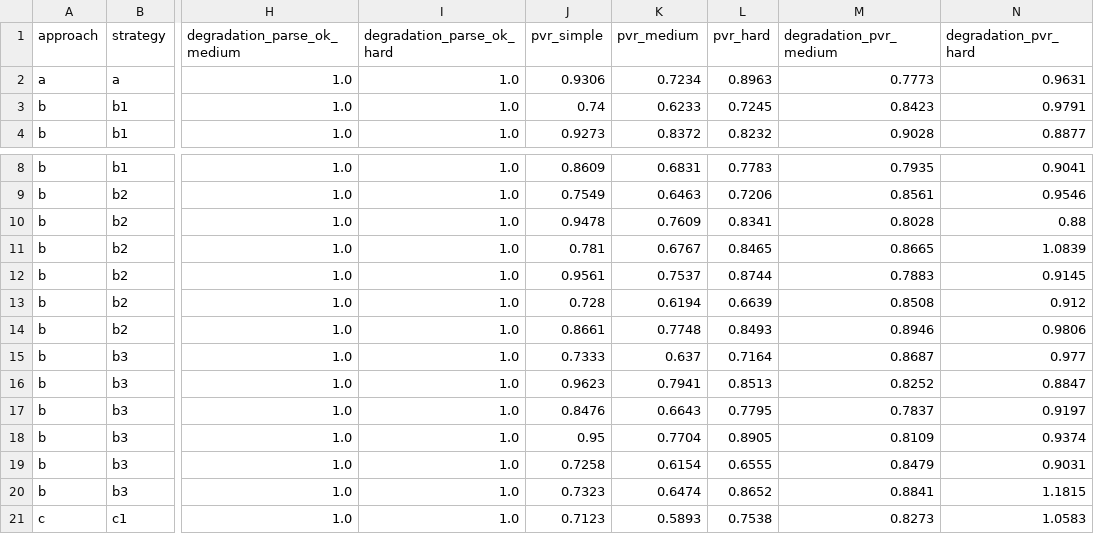
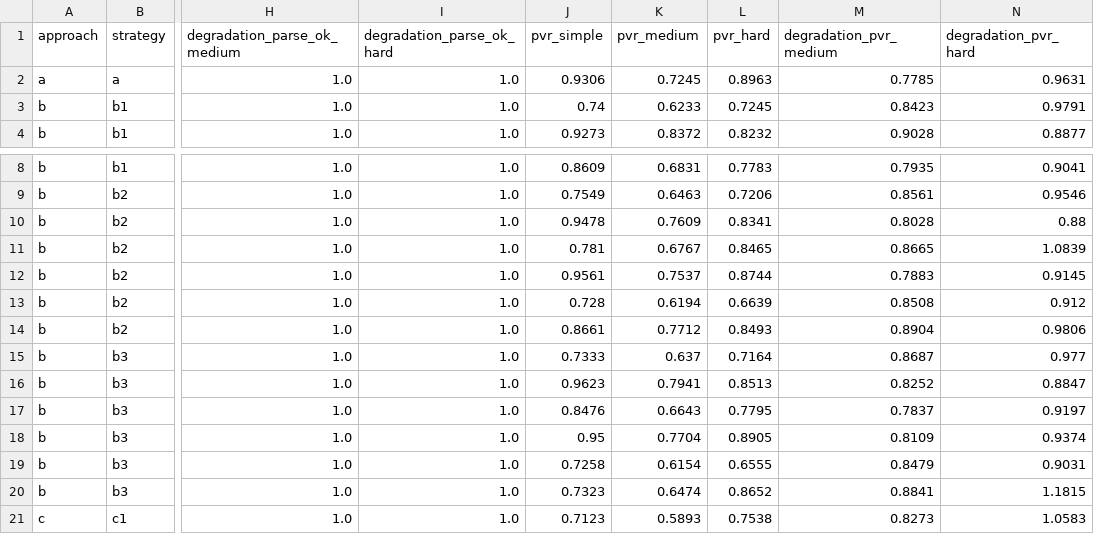
Before and after one commit to chrisnatte/multimodal-design-to-code-transformation, a CSV file: evaluations/components/eval_code_quality_maintainability_components_degradation.csv, drawn as a sheet; only a part is shown, gaps mark what is left out; the diff names each change by its address in the sheet, - before the commit and + after, or states it on an @@ line.

```diff
--- a/evaluations/components/eval_code_quality_maintainability_components_degradation.csv
+++ b/evaluations/components/eval_code_quality_maintainability_components_degradation.csv
-K2 (pvr_medium): 0.7234
+K2 (pvr_medium): 0.7245
-M2 (degradation_pvr_medium): 0.7773
+M2 (degradation_pvr_medium): 0.7785
-K14 (pvr_medium): 0.7748
+K14 (pvr_medium): 0.7712
-M14 (degradation_pvr_medium): 0.8946
+M14 (degradation_pvr_medium): 0.8904
```
Also changed, not shown: evaluations/components/eval_code_quality_maintainability_components_by_complexity.csv, evaluations/components/eval_code_quality_maintainability_components_by_mockup.csv, 6 other files.
